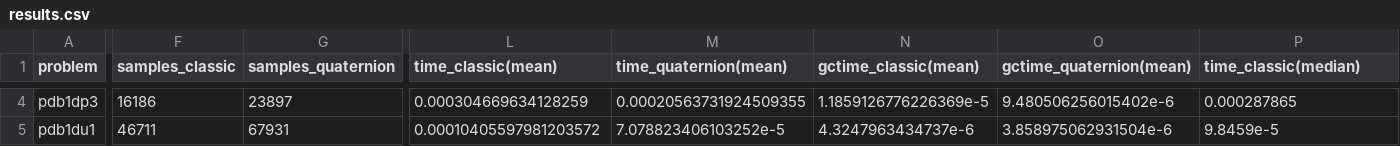
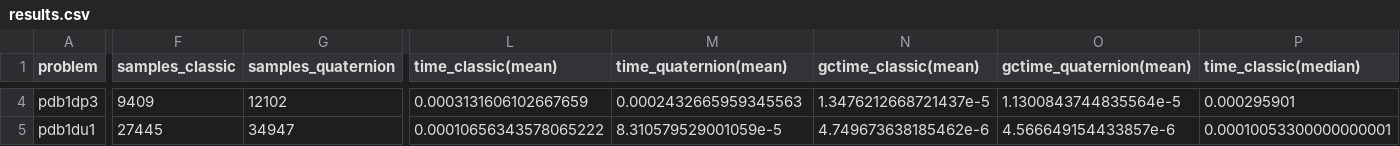
Before and after one commit to evcastelani/MolecularConformation.jl, a CSV file: examples/real_instances/results.csv, drawn as a sheet; only a part is shown, gaps mark what is left out; the diff covers the shown part only; the diff names each change by its address in the sheet, - before the commit and + after, or states it on an @@ line.

```diff
--- a/examples/real_instances/results.csv
+++ b/examples/real_instances/results.csv
-F4 (samples_classic): 16186
+F4 (samples_classic): 9409
-G4 (samples_quaternion): 23897
+G4 (samples_quaternion): 12102
-L4 (time_classic(mean)): 0.000304669634128259
+L4 (time_classic(mean)): 0.0003131606102667659
-M4 (time_quaternion(mean)): 0.00020563731924509355
+M4 (time_quaternion(mean)): 0.0002432665959345563
-N4 (gctime_classic(mean)): 1.1859126776226369e-5
+N4 (gctime_classic(mean)): 1.3476212668721437e-5
-O4 (gctime_quaternion(mean)): 9.480506256015402e-6
+O4 (gctime_quaternion(mean)): 1.1300843744835564e-5
-P4 (time_classic(median)): 0.000287865
+P4 (time_classic(median)): 0.000295901
-F5 (samples_classic): 46711
+F5 (samples_classic): 27445
-G5 (samples_quaternion): 67931
+G5 (samples_quaternion): 34947
-L5 (time_classic(mean)): 0.00010405597981203572
+L5 (time_classic(mean)): 0.00010656343578065222
-M5 (time_quaternion(mean)): 7.078823406103252e-5
+M5 (time_quaternion(mean)): 8.310579529001059e-5
-N5 (gctime_classic(mean)): 4.3247963434737e-6
+N5 (gctime_classic(mean)): 4.749673638185462e-6
-O5 (gctime_quaternion(mean)): 3.858975062931504e-6
+O5 (gctime_quaternion(mean)): 4.566649154433857e-6
-P5 (time_classic(median)): 9.8459e-5
+P5 (time_classic(median)): 0.00010053300000000001
```
Also changed, not shown: 56 edited cells elsewhere in this file, 2 other files.
